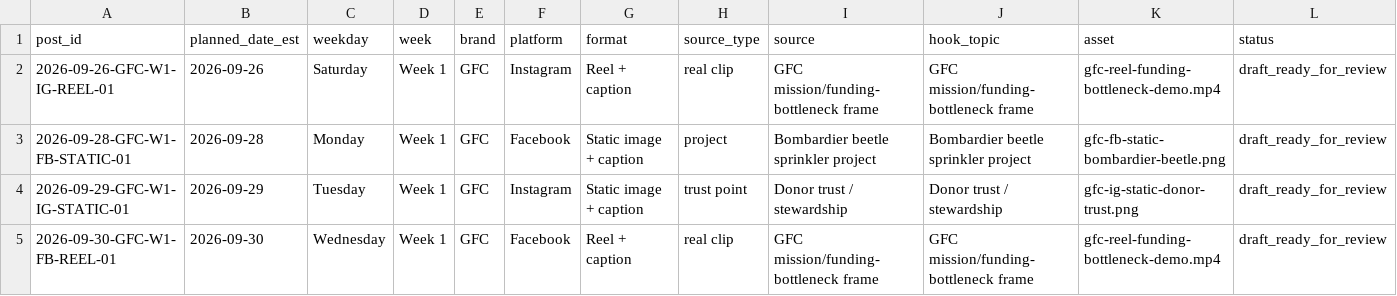
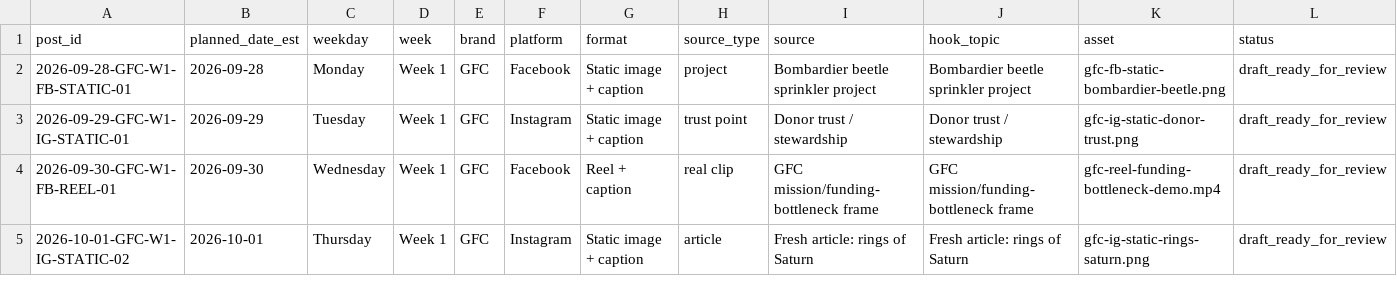
Before and after one commit to swsmusic/gfc-social-ledger, a CSV file: gfc-social-upcoming-14-days.csv, drawn as a sheet; only a part is shown; the shorter side is filled out with more unchanged rows; removed rows and columns are numbered as before the commit, all else as after; rows hold the shown columns only; the diff covers the shown part only; the diff names each change by its address in the sheet, - before the commit and + after, or states it on an @@ line.

Commit message:
Update GFC social ledger 2026-09-27T10:01:08Z

```diff
--- a/gfc-social-upcoming-14-days.csv
+++ b/gfc-social-upcoming-14-days.csv
-row 2: 2026-09-26-GFC-W1-IG-REEL-01 | 2026-09-26 | Saturday | Week 1 | GFC | Instagram | Reel + caption | real clip | GFC mission/funding-bottleneck frame | GFC mission/funding-bottleneck frame | gfc-reel-funding-bottleneck-demo.mp4 | draft_ready_for_review
```
Also changed, not shown: 1 added row and 7 edited cells elsewhere in this file, 1 other file.
